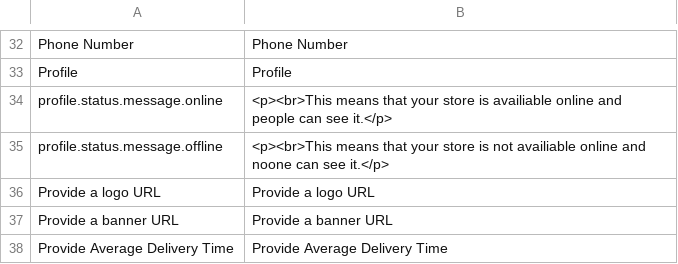
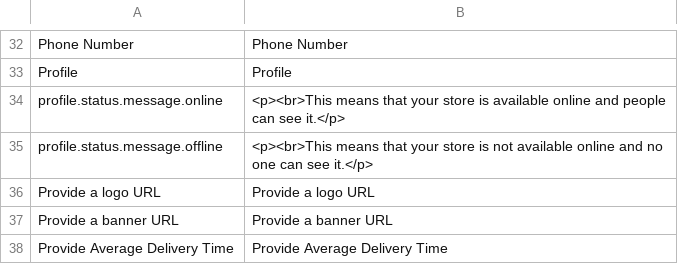
Before and after one commit to spryker/merchant-profile-gui-page, a CSV file: data/translation/Zed/en_US.csv, drawn as a sheet; only a part is shown, gaps mark what is left out; the diff covers the shown part only; the diff names each change by its address in the sheet, - before the commit and + after, or states it on an @@ line.

```diff
--- a/data/translation/Zed/en_US.csv
+++ b/data/translation/Zed/en_US.csv
-B34: …store is availiable online and…
+B34: …store is available online and…
-B35: …is not availiable online and noone can see…
+B35: …is not available online and no one can see…
```
Also changed, not shown: 6 added rows, 3 removed rows and 3 edited cells elsewhere in this file, data/translation/Zed/de_DE.csv, 2 other files.
